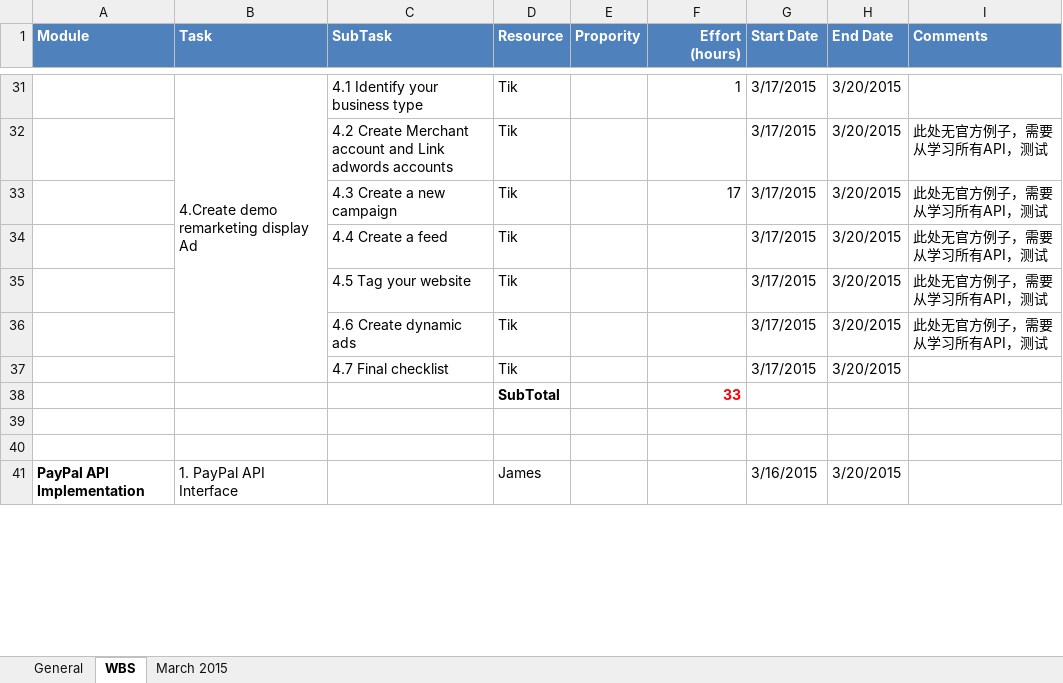
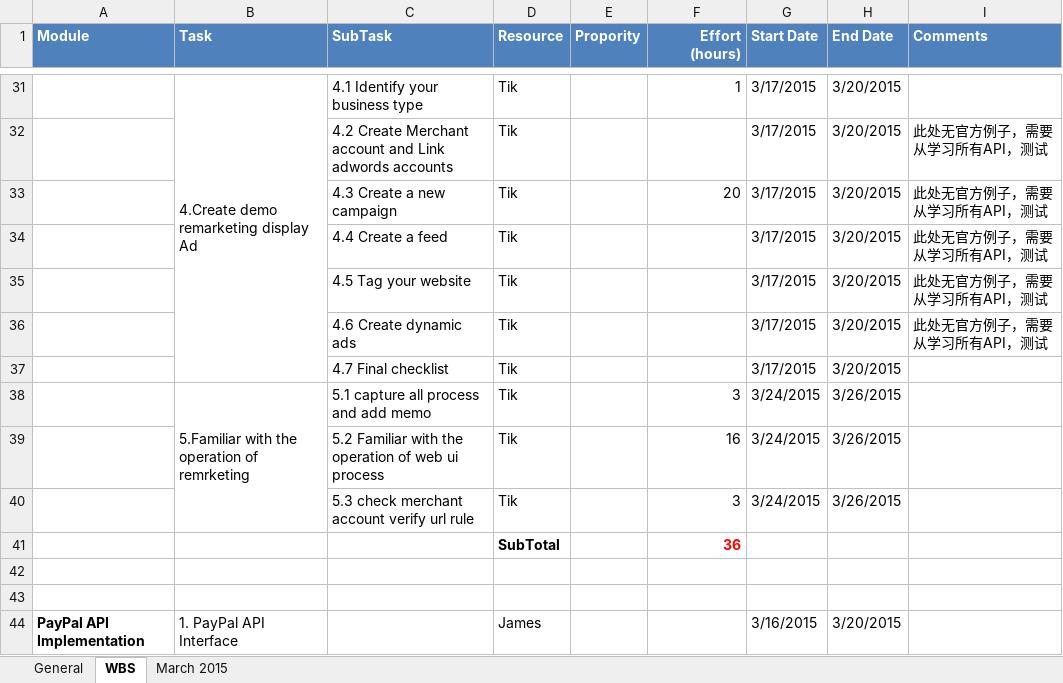
Before and after one commit to cloudni/ListingTool, an Excel workbook: docs/Listing_Tool_Status_Report_v1.0.xlsx, sheet WBS, drawn as a sheet; only a part is shown, gaps mark what is left out; values as stored, in another font and other column widths than the file's, no borders; removed rows and columns are numbered as before the commit, all else as after; the diff names each change by its address in the sheet, - before the commit and + after, or states it on an @@ line.

```diff
--- a/docs/Listing_Tool_Status_Report_v1.0.xlsx (sheet WBS)
+++ b/docs/Listing_Tool_Status_Report_v1.0.xlsx (sheet WBS)
-F33 (Effort (hours)): 17
+F33 (Effort (hours)): 20
-row 38:  |  |  | SubTotal |  | 33
+row 38:  | 5.Familiar with the operation of remrketing | 5.1 capture all process and add memo | Tik |  | 3 | 3/24/2015 | 3/26/2015
+row 39:  |  | 5.2 Familiar with the operation of web ui process | Tik |  | 16 | 3/24/2015 | 3/26/2015
+row 40:  |  | 5.3 check merchant account verify url rule | Tik |  | 3 | 3/24/2015 | 3/26/2015
+row 41:  |  |  | SubTotal |  | 36
```
Also changed, not shown: sheet March 2015.
